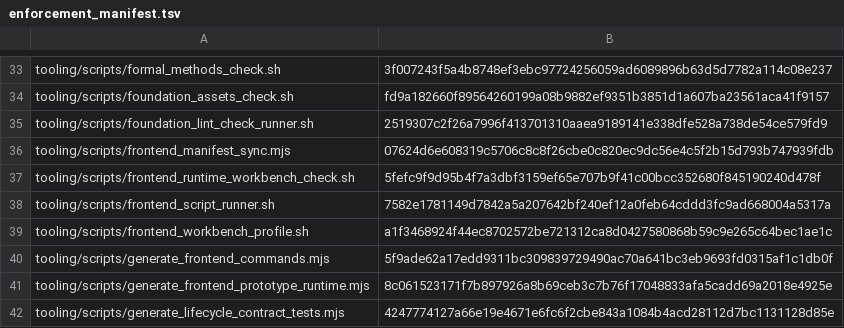
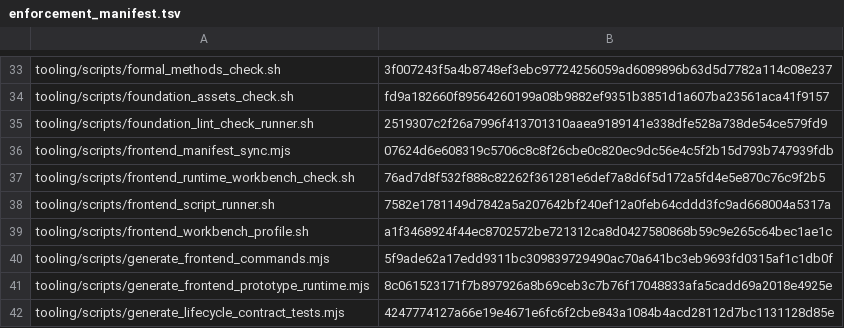
Before and after one commit to nmxmxh/foundation, a TSV file: tooling/enforcement_manifest.tsv, drawn as a sheet; only a part is shown, gaps mark what is left out.

Commit message:
docs: restructure documentation and implement automated tooling verification guide

```diff
--- a/tooling/enforcement_manifest.tsv
+++ b/tooling/enforcement_manifest.tsv
@@ -36,3 +36,3 @@ tooling/scripts/foundation_lint_check_runner.sh	2519307c2f26a7996f413701310aaea9
 tooling/scripts/frontend_manifest_sync.mjs	07624d6e608319c5706c8c8f26cbe0c820ec9dc56e4c5f2b15d793b747939fdb
-tooling/scripts/frontend_runtime_workbench_check.sh	5fefc9f9d95b4f7a3dbf3159ef65e707b9f41c00bcc352680f845190240d478f
+tooling/scripts/frontend_runtime_workbench_check.sh	76ad7d8f532f888c82262f361281e6def7a8d6f5d172a5fd4e5e870c76c9f2b5
 tooling/scripts/frontend_script_runner.sh	7582e1781149d7842a5a207642bf240ef12a0feb64cddd3fc9ad668004a5317a
```
Also changed, not shown: 29 other files.
